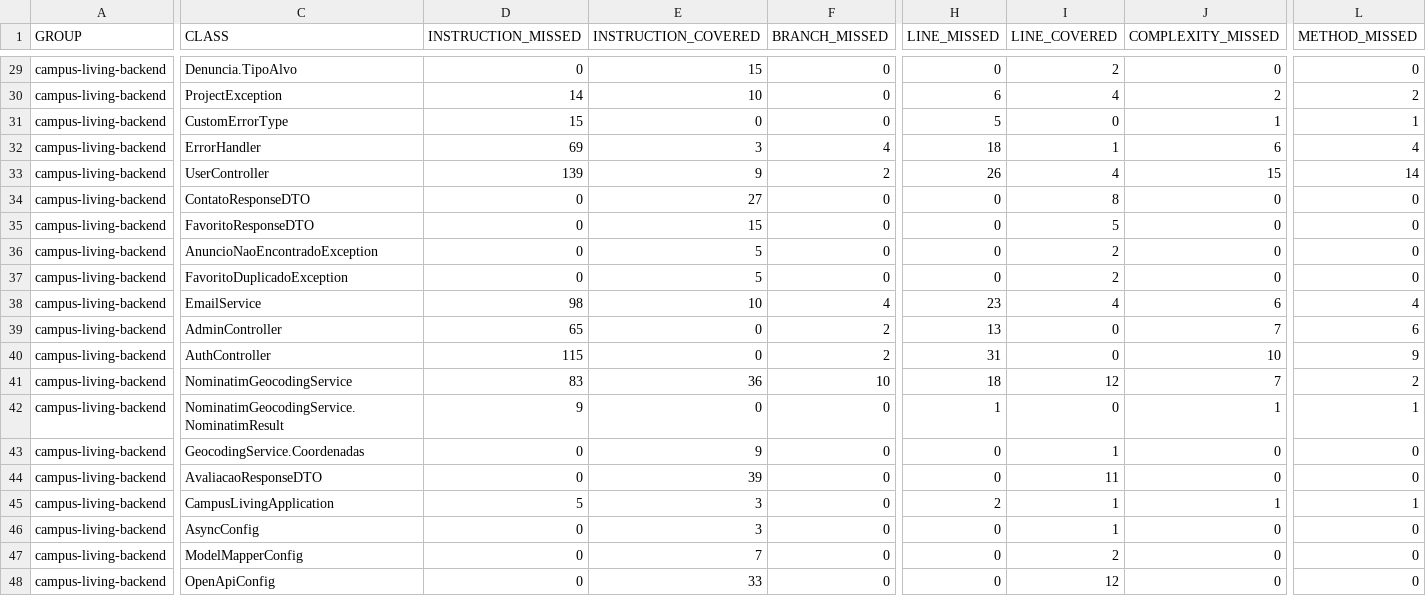
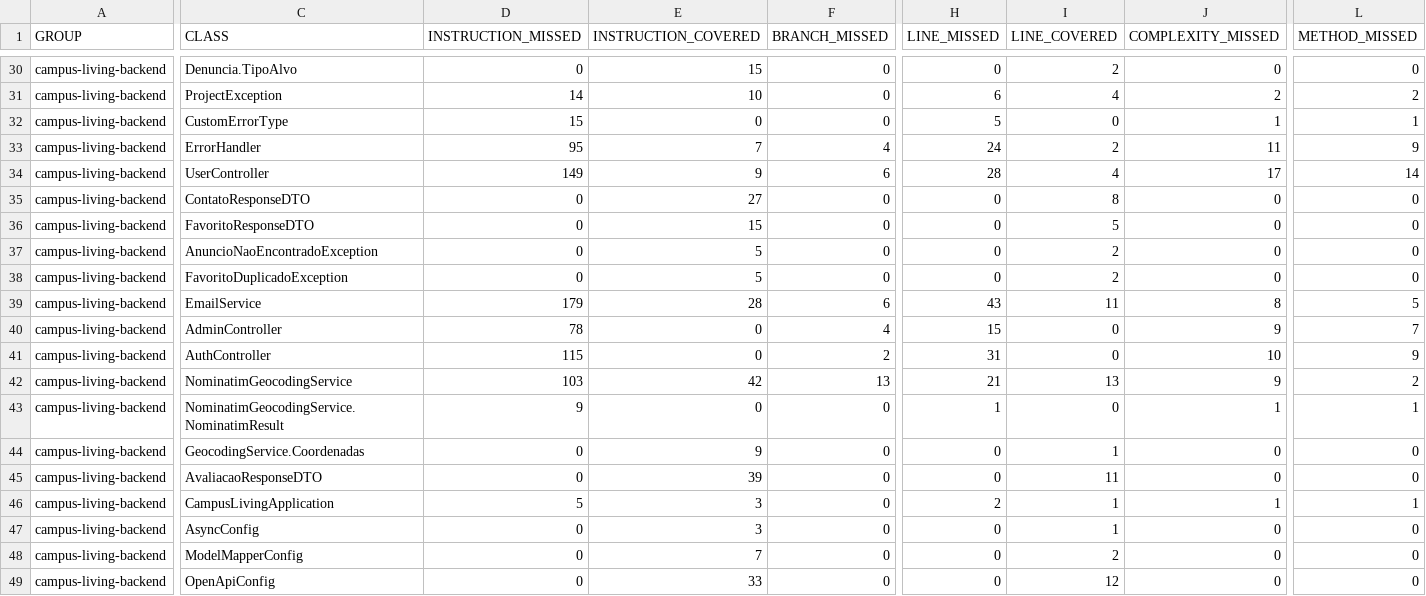
Before and after one commit to DevBrunoUchoa/projeto-es-sistema-imobiliario, a CSV file: docs/entrega3/jacoco.csv, drawn as a sheet; only a part is shown, gaps mark what is left out; addresses are those after the commit; the diff covers the shown part only; the diff names each change by its address in the sheet, - before the commit and + after, or states it on an @@ line.

```diff
--- a/docs/entrega3/jacoco.csv
+++ b/docs/entrega3/jacoco.csv
-D33 (INSTRUCTION_MISSED): 69
+D33 (INSTRUCTION_MISSED): 95
-E33 (INSTRUCTION_COVERED): 3
+E33 (INSTRUCTION_COVERED): 7
-H33 (LINE_MISSED): 18
+H33 (LINE_MISSED): 24
-I33 (LINE_COVERED): 1
+I33 (LINE_COVERED): 2
-J33 (COMPLEXITY_MISSED): 6
+J33 (COMPLEXITY_MISSED): 11
-L33 (METHOD_MISSED): 4
+L33 (METHOD_MISSED): 9
-D34 (INSTRUCTION_MISSED): 139
+D34 (INSTRUCTION_MISSED): 149
-F34 (BRANCH_MISSED): 2
+F34 (BRANCH_MISSED): 6
-H34 (LINE_MISSED): 26
+H34 (LINE_MISSED): 28
-J34 (COMPLEXITY_MISSED): 15
+J34 (COMPLEXITY_MISSED): 17
-D39 (INSTRUCTION_MISSED): 98
+D39 (INSTRUCTION_MISSED): 179
-E39 (INSTRUCTION_COVERED): 10
+E39 (INSTRUCTION_COVERED): 28
-F39 (BRANCH_MISSED): 4
+F39 (BRANCH_MISSED): 6
-H39 (LINE_MISSED): 23
+H39 (LINE_MISSED): 43
-I39 (LINE_COVERED): 4
+I39 (LINE_COVERED): 11
-J39 (COMPLEXITY_MISSED): 6
+J39 (COMPLEXITY_MISSED): 8
-L39 (METHOD_MISSED): 4
+L39 (METHOD_MISSED): 5
-D40 (INSTRUCTION_MISSED): 65
+D40 (INSTRUCTION_MISSED): 78
-F40 (BRANCH_MISSED): 2
+F40 (BRANCH_MISSED): 4
-H40 (LINE_MISSED): 13
+H40 (LINE_MISSED): 15
-J40 (COMPLEXITY_MISSED): 7
+J40 (COMPLEXITY_MISSED): 9
-L40 (METHOD_MISSED): 6
+L40 (METHOD_MISSED): 7
-D42 (INSTRUCTION_MISSED): 83
+D42 (INSTRUCTION_MISSED): 103
-E42 (INSTRUCTION_COVERED): 36
+E42 (INSTRUCTION_COVERED): 42
-F42 (BRANCH_MISSED): 10
+F42 (BRANCH_MISSED): 13
-H42 (LINE_MISSED): 18
+H42 (LINE_MISSED): 21
-I42 (LINE_COVERED): 12
+I42 (LINE_COVERED): 13
-J42 (COMPLEXITY_MISSED): 7
+J42 (COMPLEXITY_MISSED): 9
```
Also changed, not shown: 1 added row, 1 moved row and 98 edited cells elsewhere in this file, 11 other files.
